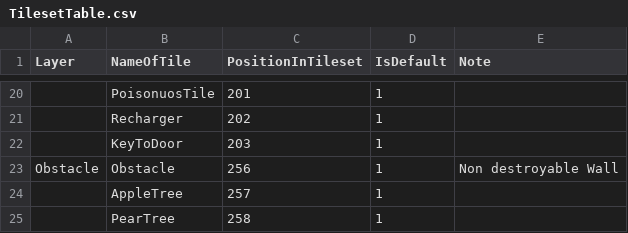
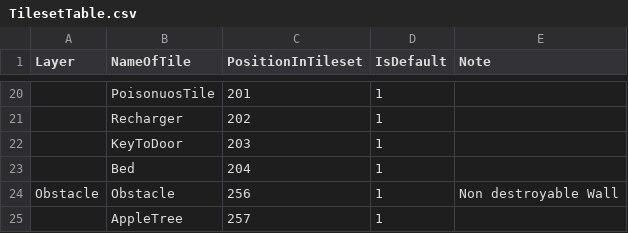
Before and after one commit to GoodAI/BrainSimulator, a CSV file: ToyWorld/World/res/GameActors/Tiles/Tilesets/TilesetTable.csv, drawn as a sheet; only a part is shown, gaps mark what is left out; the shorter side is filled out with more unchanged rows; the diff names each change by its address in the sheet, - before the commit and + after, or states it on an @@ line.

Commit message:
ToyWorld - Bed added to testing map

```diff
--- a/ToyWorld/World/res/GameActors/Tiles/Tilesets/TilesetTable.csv
+++ b/ToyWorld/World/res/GameActors/Tiles/Tilesets/TilesetTable.csv
+row 23:  | Bed | 204 | 1
```
Also changed, not shown: 3 other files.
